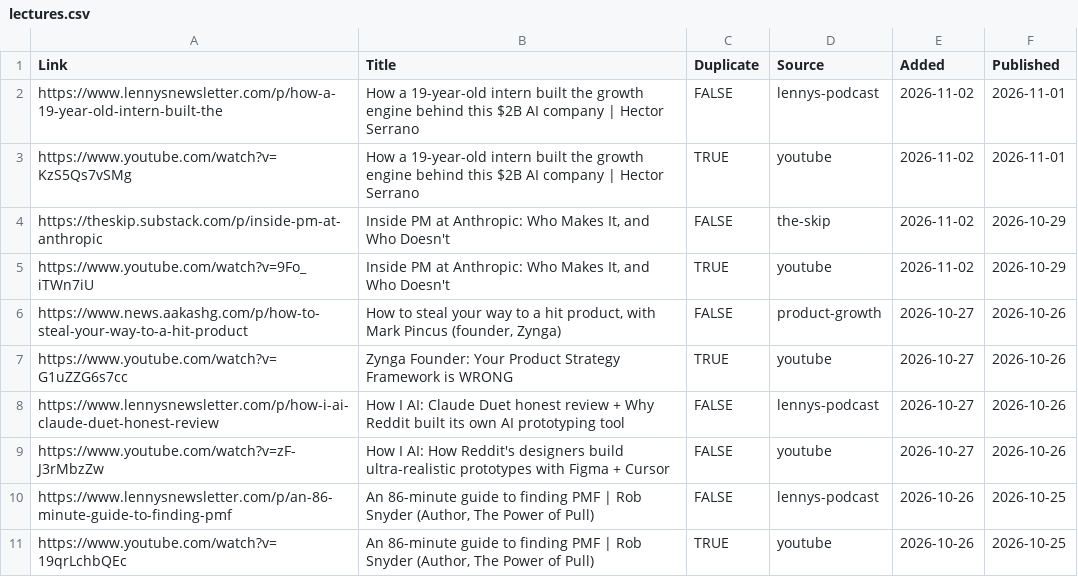
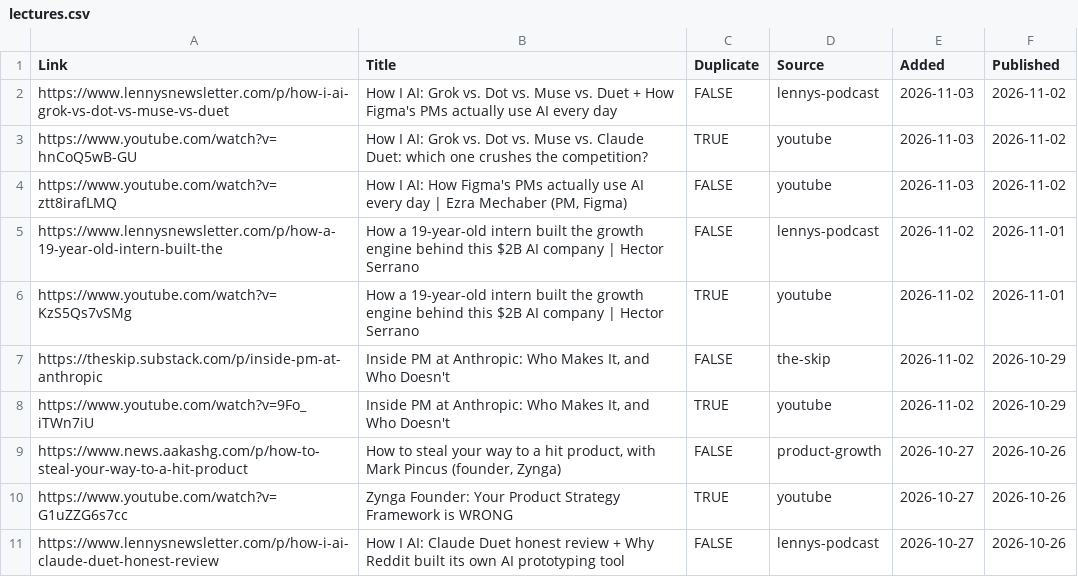
Before and after one commit to Nerupudinho/lecture-player, a CSV file: playlist/lectures.csv, drawn as a sheet; only a part is shown; the shorter side is filled out with more unchanged rows.

```diff
--- a/playlist/lectures.csv
+++ b/playlist/lectures.csv
@@ -1,2 +1,5 @@
 "Link","Title","Duplicate","Source","Added","Published"
+"https://www.lennysnewsletter.com/p/how-i-ai-grok-vs-dot-vs-muse-vs-duet","How I AI: Grok vs. Dot vs. Muse vs. Duet + How Figma's PMs actually use AI every day","FALSE","lennys-podcast","2026-11-03","2026-11-02"
+"https://www.youtube.com/watch?v=hnCoQ5wB-GU","How I AI: Grok vs. Dot vs. Muse vs. Claude Duet: which one crushes the competition?","TRUE","youtube","2026-11-03","2026-11-02"
+"https://www.youtube.com/watch?v=ztt8irafLMQ","How I AI: How Figma's PMs actually use AI every day | Ezra Mechaber (PM, Figma)","FALSE","youtube","2026-11-03","2026-11-02"
 "https://www.lennysnewsletter.com/p/how-a-19-year-old-intern-built-the","How a 19-year-old intern built the growth engine behind this $2B AI company | Hector Serrano","FALSE","lennys-podcast","2026-11-02","2026-11-01"
```
